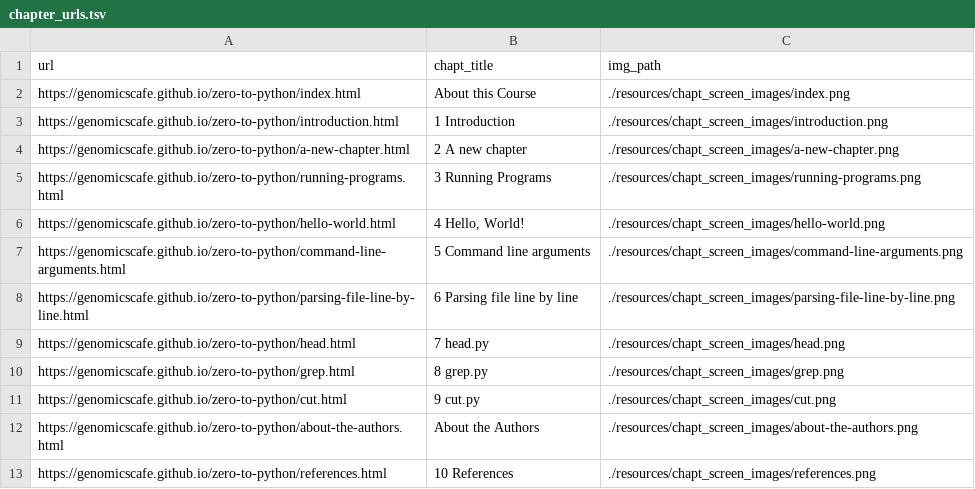
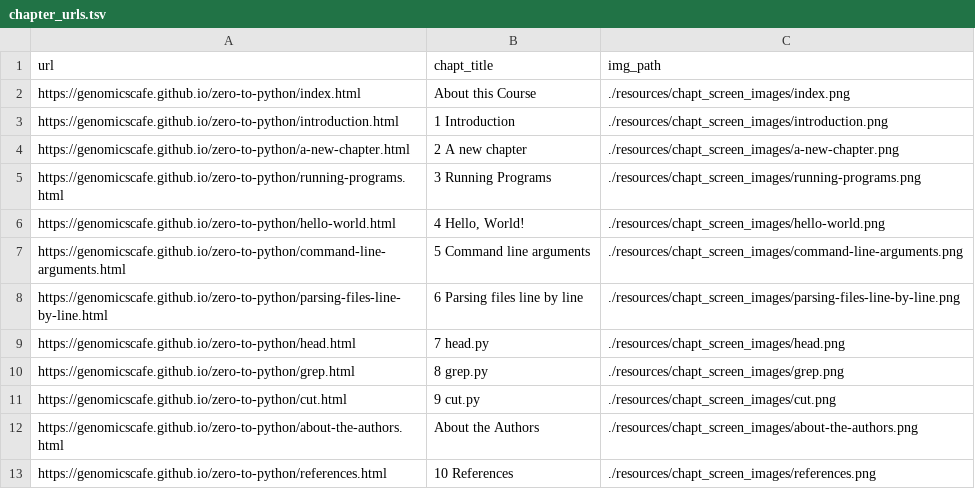
Before and after one commit to genomicscafe/zero-to-python, a TSV file: resources/chapt_screen_images/chapter_urls.tsv, drawn as a sheet.

```diff
--- a/resources/chapt_screen_images/chapter_urls.tsv
+++ b/resources/chapt_screen_images/chapter_urls.tsv
@@ -7,3 +7,3 @@ https://genomicscafe.github.io/zero-to-python/hello-world.html	4 Hello, World!	.
 https://genomicscafe.github.io/zero-to-python/command-line-arguments.html	5 Command line arguments	./resources/chapt_screen_images/command-line-arguments.png
-https://genomicscafe.github.io/zero-to-python/parsing-file-line-by-line.html	6 Parsing file line by line	./resources/chapt_screen_images/parsing-file-line-by-line.png
+https://genomicscafe.github.io/zero-to-python/parsing-files-line-by-line.html	6 Parsing files line by line	./resources/chapt_screen_images/parsing-files-line-by-line.png
 https://genomicscafe.github.io/zero-to-python/head.html	7 head.py	./resources/chapt_screen_images/head.png
```
Also changed, not shown: 38 other files.
